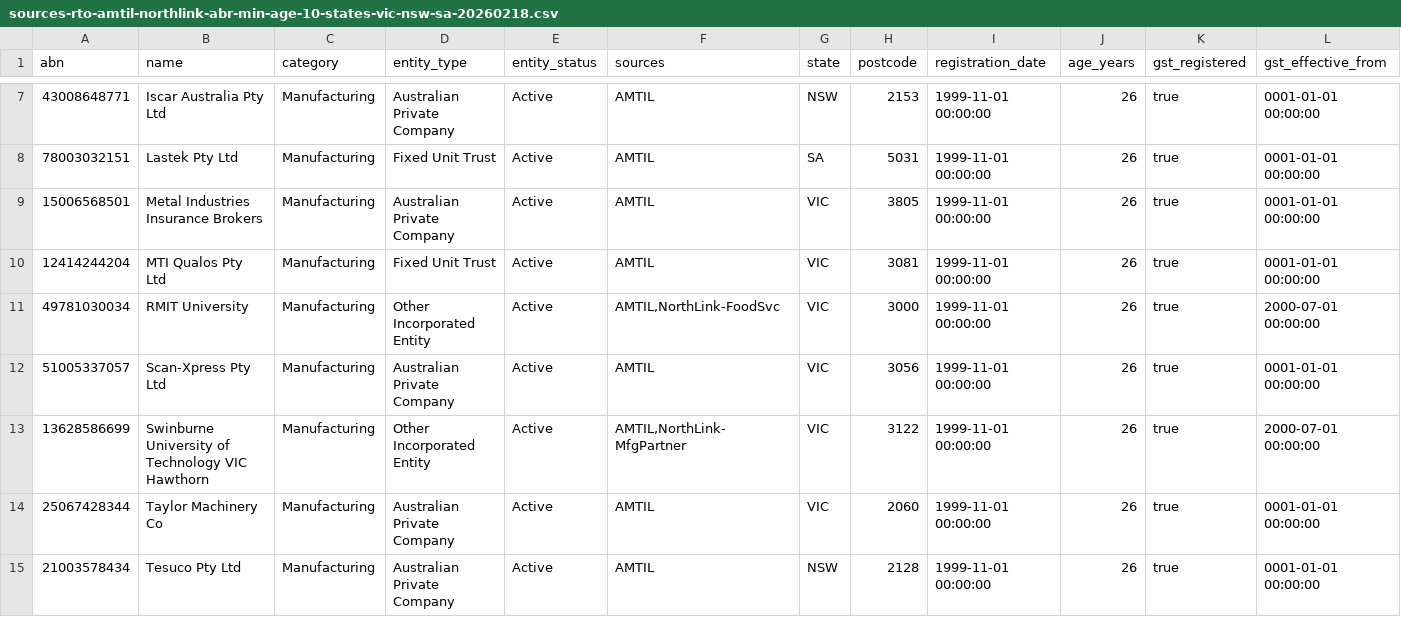
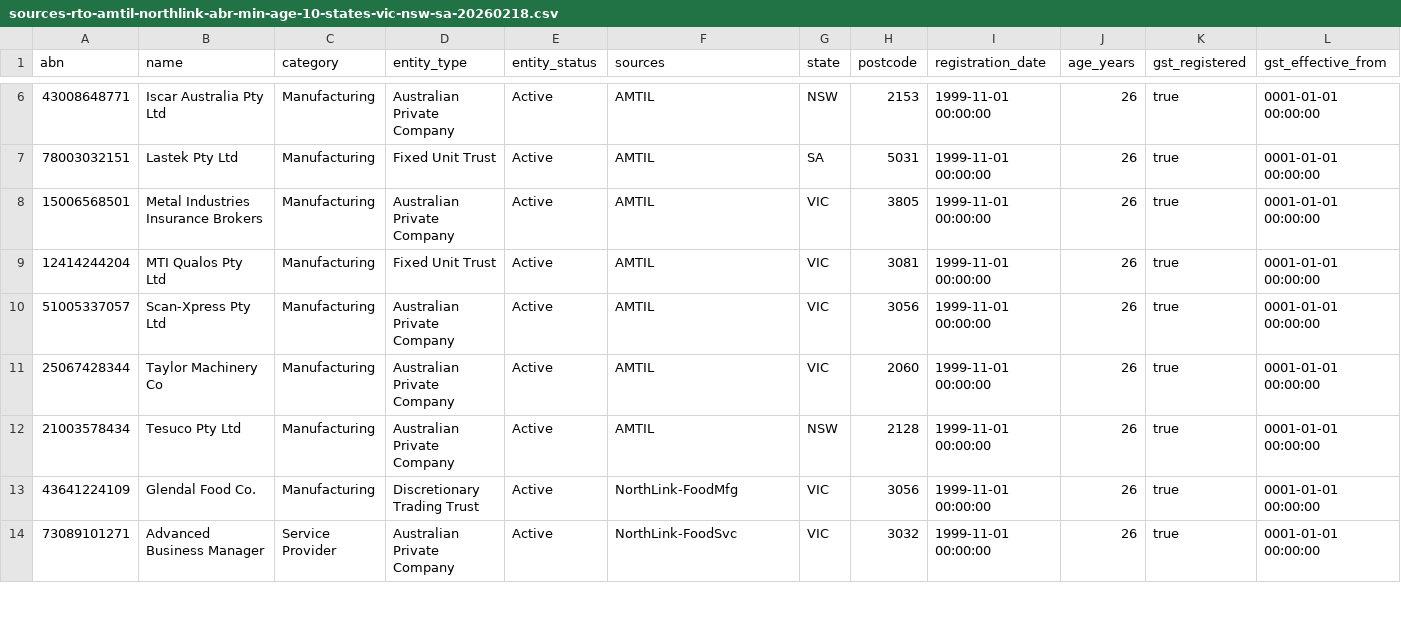
Before and after one commit to shanehull/sourcerer, a CSV file: out/sources-rto-amtil-northlink-abr-min-age-10-states-vic-nsw-sa-20260218.csv, drawn as a sheet; only a part is shown, gaps mark what is left out; the shorter side is filled out with more unchanged rows; rows hold the shown columns only; the diff covers the shown part only; the diff names each change by its address in the sheet, - before the commit and + after, or states it on an @@ line.

Commit message:
exclude other inc entity

```diff
--- a/out/sources-rto-amtil-northlink-abr-min-age-10-states-vic-nsw-sa-20260218.csv
+++ b/out/sources-rto-amtil-northlink-abr-min-age-10-states-vic-nsw-sa-20260218.csv
-row 11: 49781030034 | RMIT University | Manufacturing | Other Incorporated Entity | Active | AMTIL,NorthLink-FoodSvc | VIC | 3000 | 1999-11-01 00:00:00 | 26 | true | 2000-07-01 00:00:00
-row 13: 13628586699 | Swinburne University of Technology VIC Hawthorn | Manufacturing | Other Incorporated Entity | Active | AMTIL,NorthLink-MfgPartner | VIC | 3122 | 1999-11-01 00:00:00 | 26 | true | 2000-07-01 00:00:00
```
Also changed, not shown: 7 removed rows elsewhere in this file.
